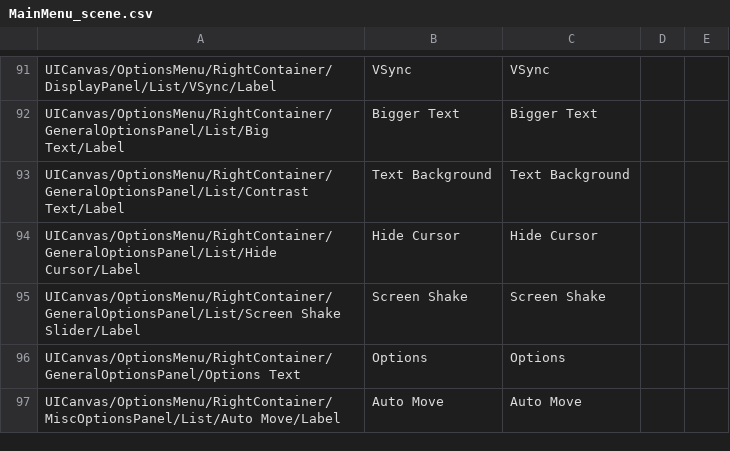
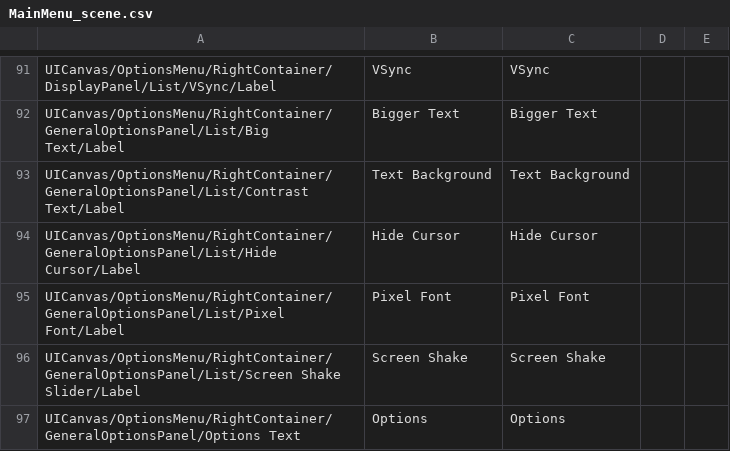
Before and after one commit to randomerz/Slider, a CSV file: Slider/Assets/StreamingAssets/Localizations/English/MainMenu_scene.csv, drawn as a sheet; only a part is shown, gaps mark what is left out; the shorter side is filled out with more unchanged rows; the diff names each change by its address in the sheet, - before the commit and + after, or states it on an @@ line.

```diff
--- a/Slider/Assets/StreamingAssets/Localizations/English/MainMenu_scene.csv
+++ b/Slider/Assets/StreamingAssets/Localizations/English/MainMenu_scene.csv
+row 95: UICanvas/OptionsMenu/RightContainer/GeneralOptionsPanel/List/Pixel Font/Label | Pixel Font | Pixel Font
```
Also changed, not shown: Slider/Assets/StreamingAssets/Localizations/English/Military_scene.csv, Slider/Assets/StreamingAssets/Localizations/English/Ocean_scene.csv, 11 other files.
